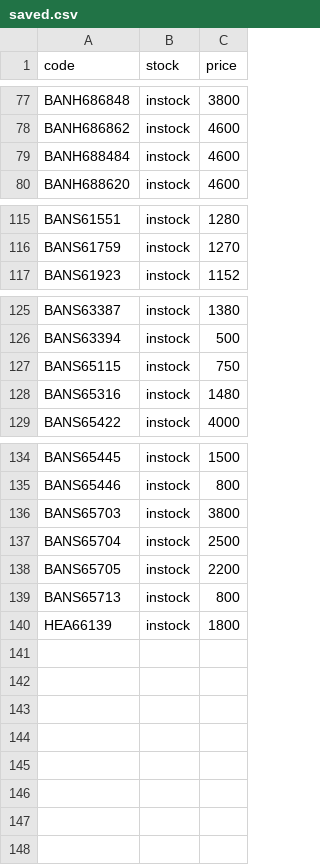
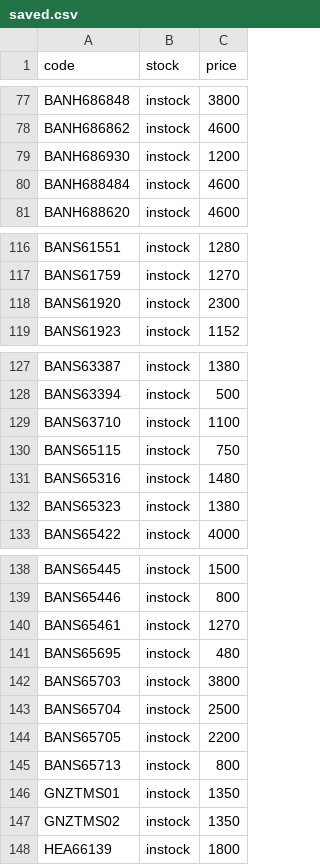
Before and after one commit to vktr107/hlj_price_tracker, a CSV file: saved.csv, drawn as a sheet; only a part is shown, gaps mark what is left out; the diff names each change by its address in the sheet, - before the commit and + after, or states it on an @@ line.

```diff
--- a/saved.csv
+++ b/saved.csv
+row 79: BANH686930 | instock | 1200
+row 118: BANS61920 | instock | 2300
+row 129: BANS63710 | instock | 1100
+row 132: BANS65323 | instock | 1380
+row 140: BANS65461 | instock | 1270
+row 141: BANS65695 | instock | 480
+row 146: GNZTMS01 | instock | 1350
+row 147: GNZTMS02 | instock | 1350
```
